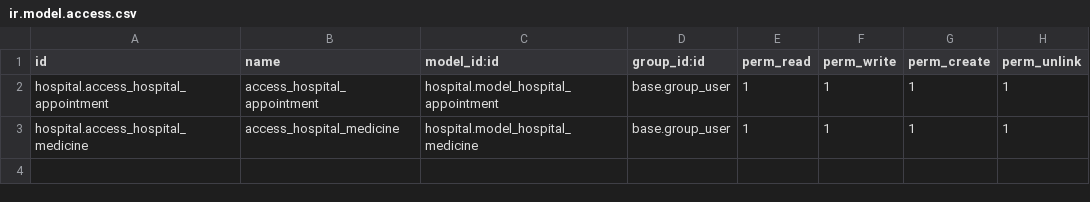
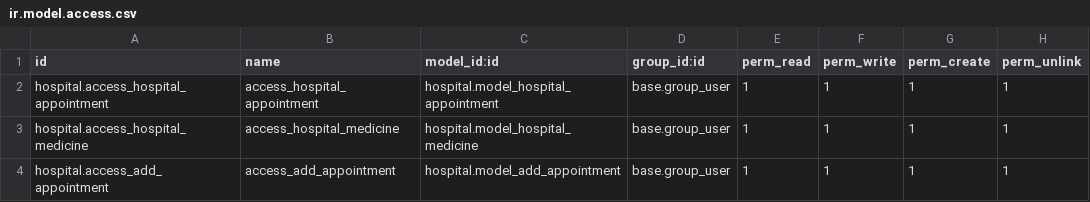
Before and after one commit to abdelazizboussehal/odoo-addons, a CSV file: hospital/security/ir.model.access.csv, drawn as a sheet.

```diff
--- a/hospital/security/ir.model.access.csv
+++ b/hospital/security/ir.model.access.csv
@@ -3 +3,2 @@ hospital.access_hospital_appointment,access_hospital_appointment,hospital.model_
 hospital.access_hospital_medicine,access_hospital_medicine,hospital.model_hospital_medicine,base.group_user,1,1,1,1
+hospital.access_add_appointment,access_add_appointment,hospital.model_add_appointment,base.group_user,1,1,1,1
```
Also changed, not shown: 3 other files.
